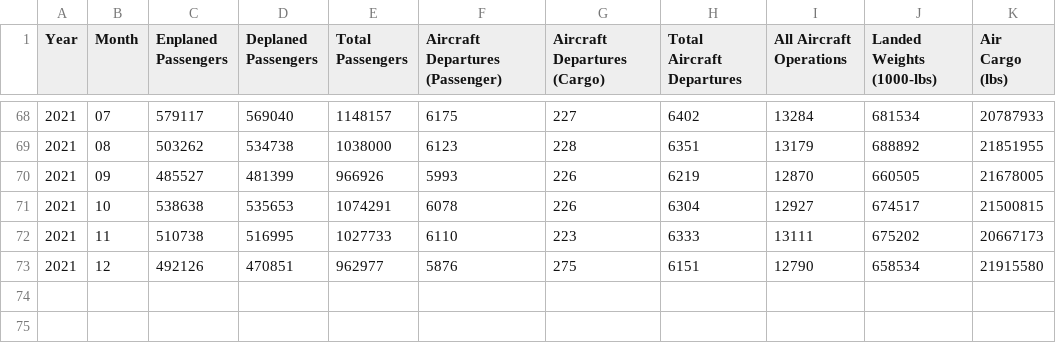
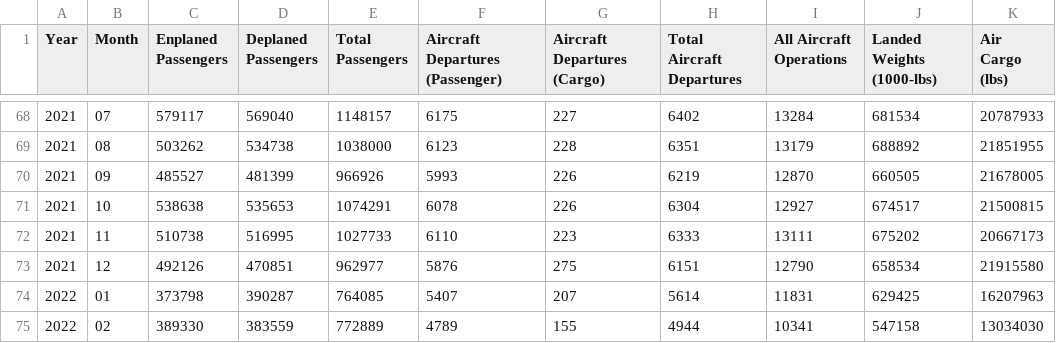
Before and after one commit to gavinr/stl-lambert-airport-data, a CSV file: data/monthly.csv, drawn as a sheet; only a part is shown, gaps mark what is left out; the diff names each change by its address in the sheet, - before the commit and + after, or states it on an @@ line.

Commit message:
jan and feb 2022 data

```diff
--- a/data/monthly.csv
+++ b/data/monthly.csv
+row 74: 2022 | 01 | 373798 | 390287 | 764085 | 5407 | 207 | 5614 | 11831 | 629425 | 16207963
+row 75: 2022 | 02 | 389330 | 383559 | 772889 | 4789 | 155 | 4944 | 10341 | 547158 | 13034030
```
Also changed, not shown: 1 other file.
